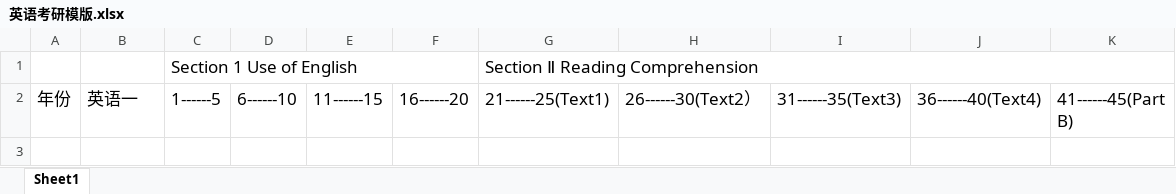
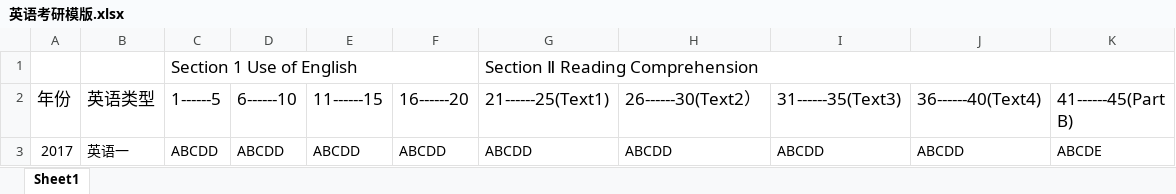
Before and after one commit to FreeWindZi/answers, an Excel workbook: document/模板/英语考研模版.xlsx, sheet Sheet1, drawn as a sheet; values as stored, in another font and other column widths than the file's, no borders; charts and pictures not drawn; the diff names each change by its address in the sheet, - before the commit and + after, or states it on an @@ line.

Commit message:
excel 格式不正确，回家开发

```diff
--- a/document/模板/英语考研模版.xlsx (sheet Sheet1)
+++ b/document/模板/英语考研模版.xlsx (sheet Sheet1)
-B2: 英语一
+B2: 英语类型
+row 3: 2017 | 英语一 | ABCDD | ABCDD | ABCDD | ABCDD | ABCDD | ABCDD | ABCDD | ABCDD | ABCDE
```
Also changed, not shown: charts or pictures, 17 other files.
